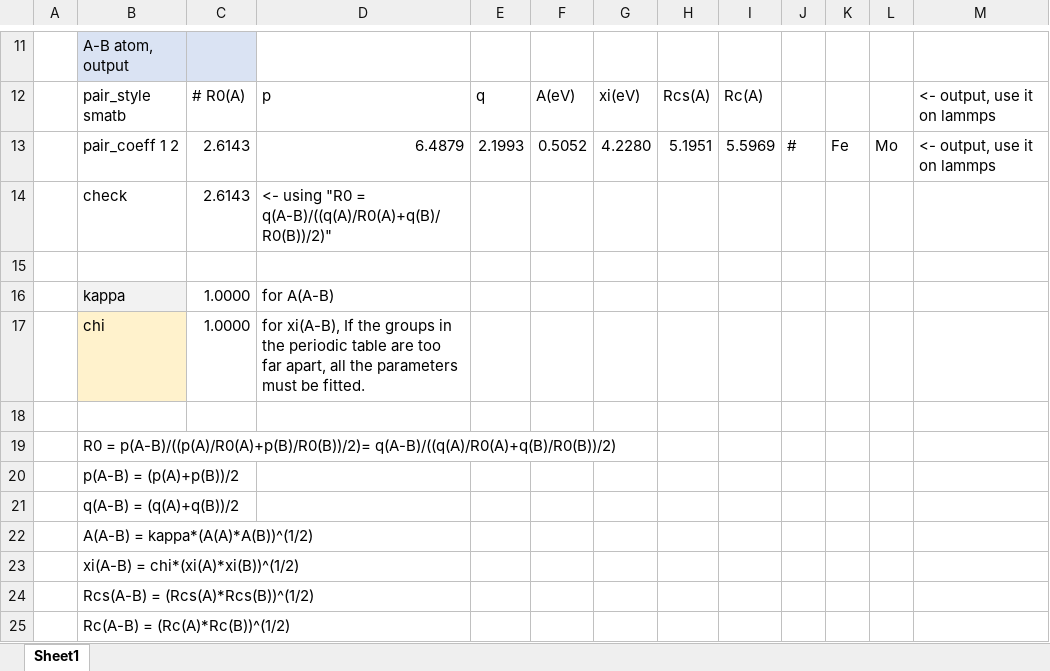
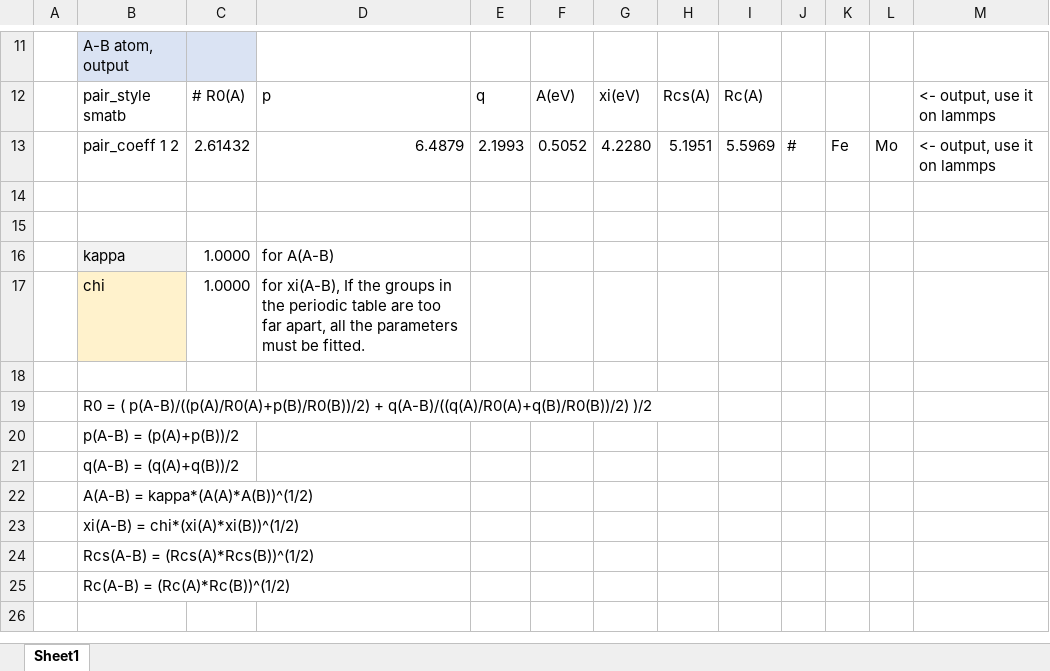
Before and after one commit to by-student-2017/lammps_education_metal_win, an Excel workbook: potentials/smatb/generate_simple_mixing_potential.xlsx, sheet Sheet1, drawn as a sheet; only a part is shown, gaps mark what is left out; values as stored, in another font and other column widths than the file's, no borders; the diff names each change by its address in the sheet, - before the commit and + after, or states it on an @@ line.

```diff
--- a/potentials/smatb/generate_simple_mixing_potential.xlsx (sheet Sheet1)
+++ b/potentials/smatb/generate_simple_mixing_potential.xlsx (sheet Sheet1)
-C13: 2.6143
+C13: 2.61432
-row 14:  | check | 2.6143 | <- using "R0 = q(A-B)/((q(A)/R0(A)+q(B)/R0(B))/2)"
+row 14: (empty)
-B19: R0 = p(A-B)/((p(A)/R0(A)+p(B)/R0(B))/2)= q(A-B)/((q(A)/R0(A)+q(B)/R0(B))/2)
+B19: R0 = ( p(A-B)/((p(A)/R0(A)+p(B)/R0(B))/2) + q(A-B)/((q(A)/R0(A)+q(B)/R0(B))/2) )/2
```
Also changed, not shown: potentials/smatb/converter_smatb_to_tersoff.xlsx.
